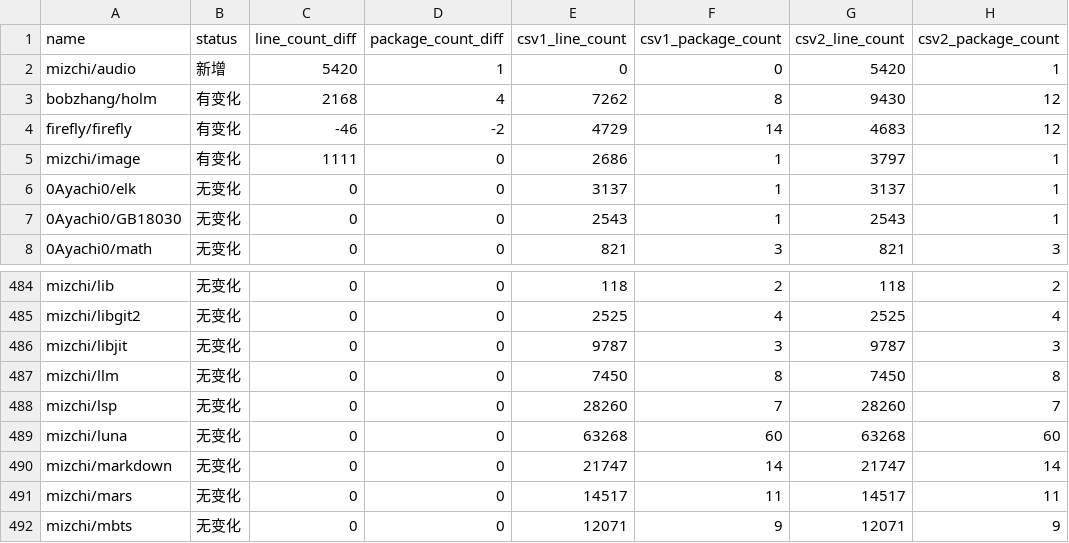
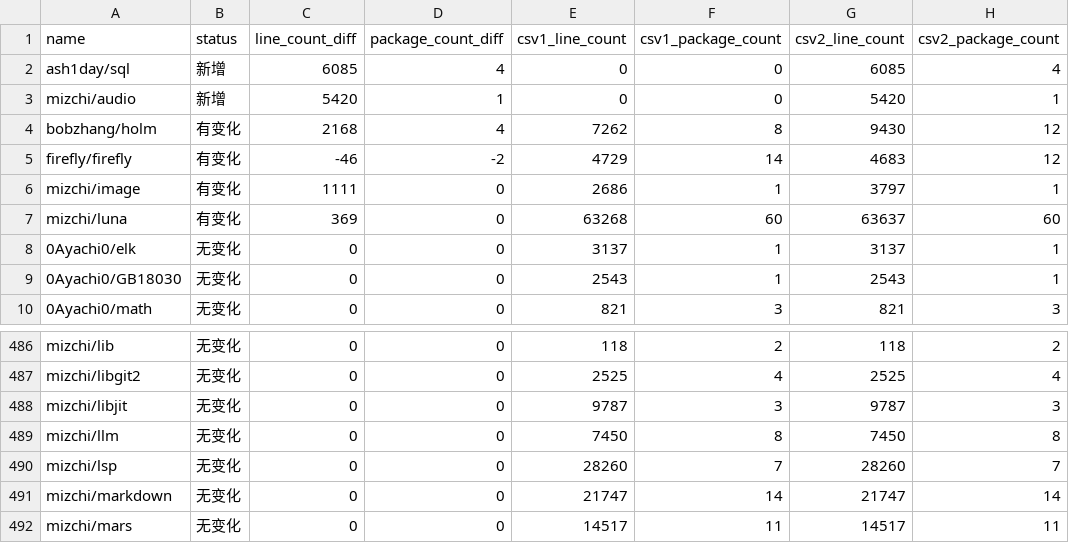
Before and after one commit to Pmemmm/MooncakesDailyData, a CSV file: diff/2026-02-20.diff.csv, drawn as a sheet; only a part is shown, gaps mark what is left out; the shorter side is filled out with more unchanged rows.

```diff
--- a/diff/2026-02-20.diff.csv
+++ b/diff/2026-02-20.diff.csv
@@ -1,2 +1,3 @@
 name,status,line_count_diff,package_count_diff,csv1_line_count,csv1_package_count,csv2_line_count,csv2_package_count
+ash1day/sql,新增,6085,4,0,0,6085,4
 mizchi/audio,新增,5420,1,0,0,5420,1
@@ -5,2 +6,3 @@ firefly/firefly,有变化,-46,-2,4729,14,4683,12
 mizchi/image,有变化,1111,0,2686,1,3797,1
+mizchi/luna,有变化,369,0,63268,60,63637,60
 0Ayachi0/elk,无变化,0,0,3137,1,3137,1
@@ -488,3 +490,2 @@ mizchi/llm,无变化,0,0,7450,8,7450,8
 mizchi/lsp,无变化,0,0,28260,7,28260,7
-mizchi/luna,无变化,0,0,63268,60,63268,60
 mizchi/markdown,无变化,0,0,21747,14,21747,14
```
Also changed, not shown: data/2026-02-20.csv.
